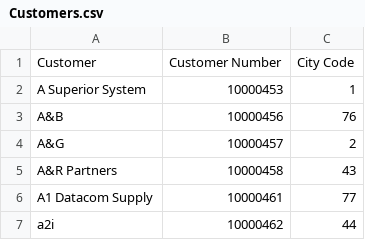
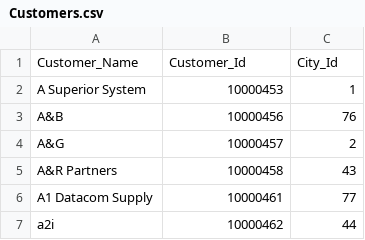
Before and after one commit to Haribiddacdw/ecommerce_data, a CSV file: Customers.csv, drawn as a sheet; only a part is shown.

Commit message:
Update Customers.csv

```diff
--- a/Customers.csv
+++ b/Customers.csv
@@ -1,2 +1,2 @@
-Customer,Customer Number,City Code
+Customer_Name,Customer_Id,City_Id
 A Superior System,10000453,1
```
